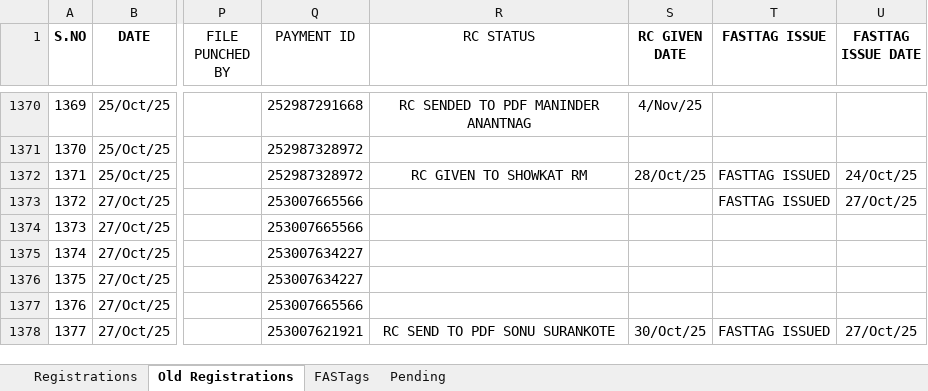
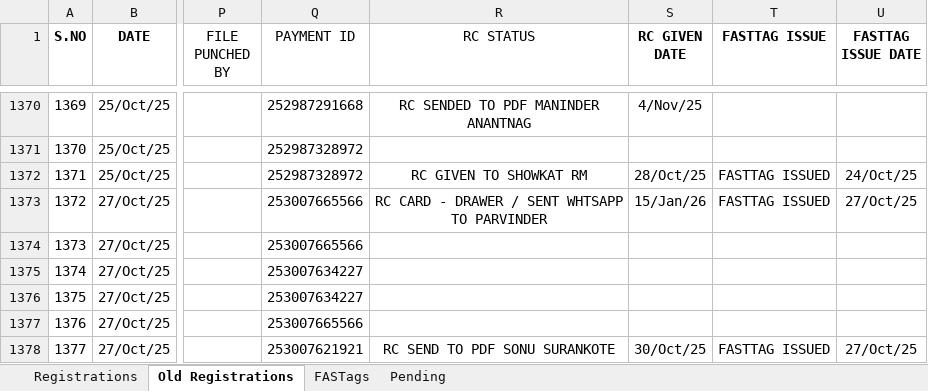
Before and after one commit to adilahmadsofi-ck/Documents, an Excel workbook: RegistrationsFile.xlsx, sheet Old Registrations, drawn as a sheet; only a part is shown, gaps mark what is left out; values as stored, in another font and other column widths than the file's, no borders; table styles not drawn; the diff names each change by its address in the sheet, - before the commit and + after, or states it on an @@ line.

Commit message:
Update RegistrationsFile.xlsx

```diff
--- a/RegistrationsFile.xlsx (sheet Old Registrations)
+++ b/RegistrationsFile.xlsx (sheet Old Registrations)
-R1373 (RC STATUS): (empty)
+R1373 (RC STATUS): RC CARD - DRAWER / SENT WHTSAPP TO PARVINDER
-S1373 (RC GIVEN DATE): (empty)
+S1373 (RC GIVEN DATE): 15/Jan/26
```
